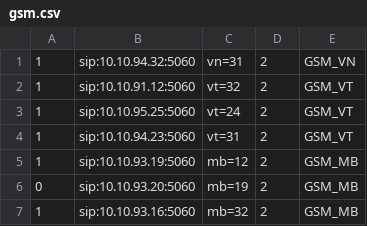
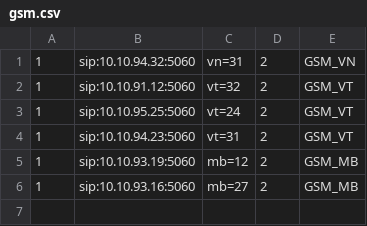
Before and after one commit to devops-itcs/CONFIG-CHANNEL-SIP-TC-92115, a CSV file: gsm.csv, drawn as a sheet.

Commit message:
Update gsm.csv

```diff
--- a/gsm.csv
+++ b/gsm.csv
@@ -5,3 +5,2 @@
 1,sip:10.10.93.19:5060,mb=12,2,GSM_MB
-0,sip:10.10.93.20:5060,mb=19,2,GSM_MB
-1,sip:10.10.93.16:5060,mb=32,2,GSM_MB
+1,sip:10.10.93.16:5060,mb=27,2,GSM_MB
```
